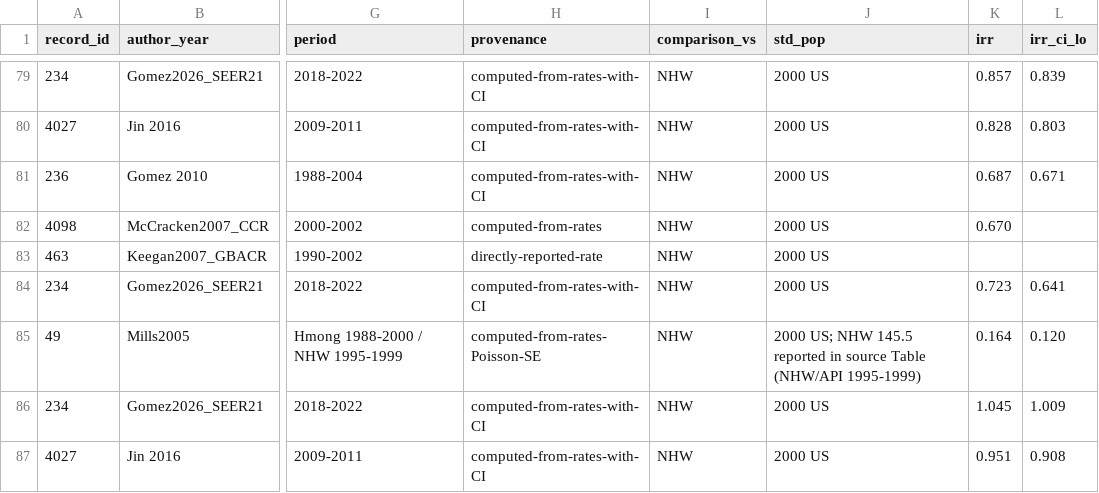
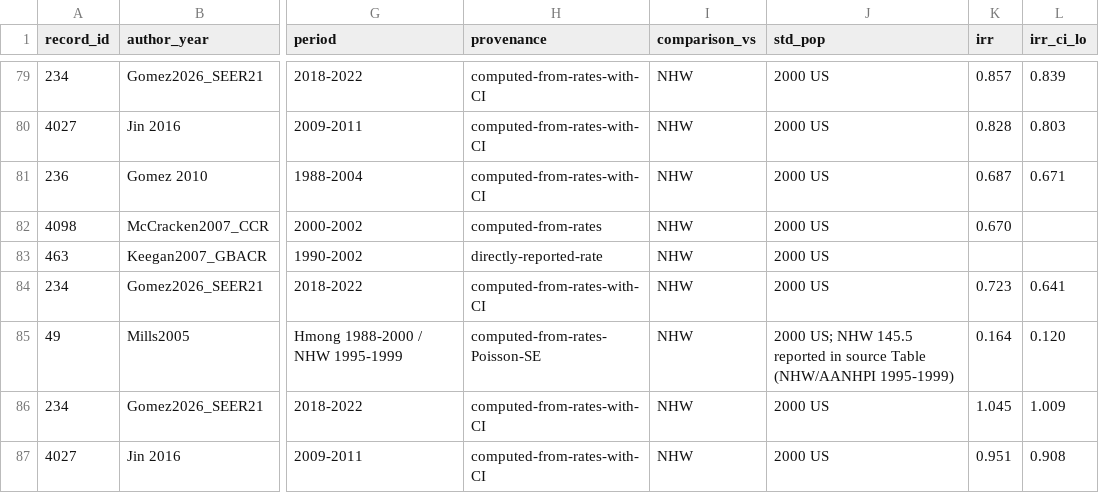
Before and after one commit to p16791918-lab/Meta, a CSV file: meta_agents/search_v2/TableSA_main_representatives.csv, drawn as a sheet; only a part is shown, gaps mark what is left out; the diff names each change by its address in the sheet, - before the commit and + after, or states it on an @@ line.

```diff
--- a/meta_agents/search_v2/TableSA_main_representatives.csv
+++ b/meta_agents/search_v2/TableSA_main_representatives.csv
-J85 (std_pop): …source Table (NHW/API 1995-1999)
+J85 (std_pop): …source Table (NHW/AANHPI 1995-1999)
```
Also changed, not shown: meta_agents/search_v2/TableSA_registry_overlap.csv, meta_agents/search_v2/TableS_included_studies.csv, 7 other files.
